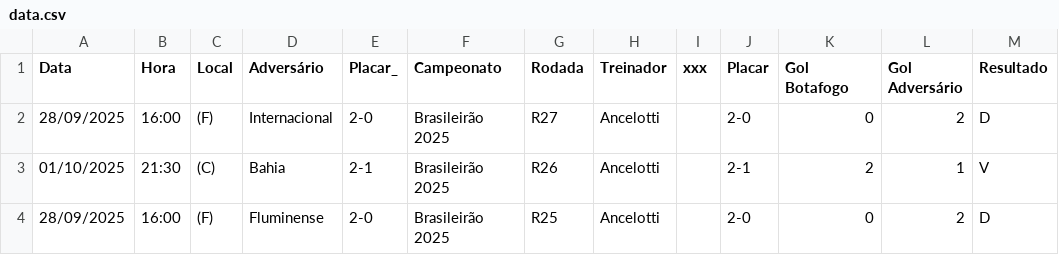
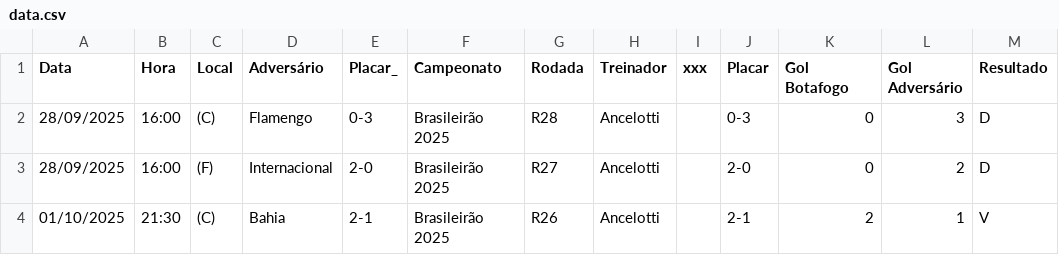
Before and after one commit to betoschneider/aproveitamento-botafogo, a CSV file: data.csv, drawn as a sheet; only a part is shown; the shorter side is filled out with more unchanged rows; the diff names each change by its address in the sheet, - before the commit and + after, or states it on an @@ line.

Commit message:
atualizando dados

```diff
--- a/data.csv
+++ b/data.csv
+row 2: 28/09/2025 | 16:00 | (C) | Flamengo | 0-3 | Brasileirão 2025 | R28 | Ancelotti |  | 0-3 | 0 | 3 | D
```
